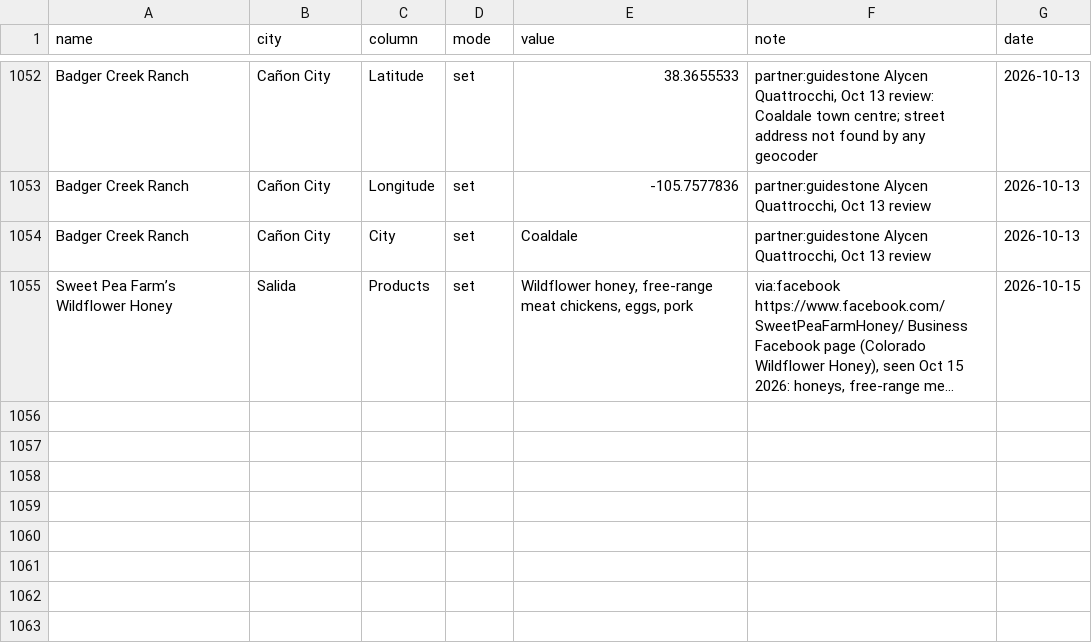
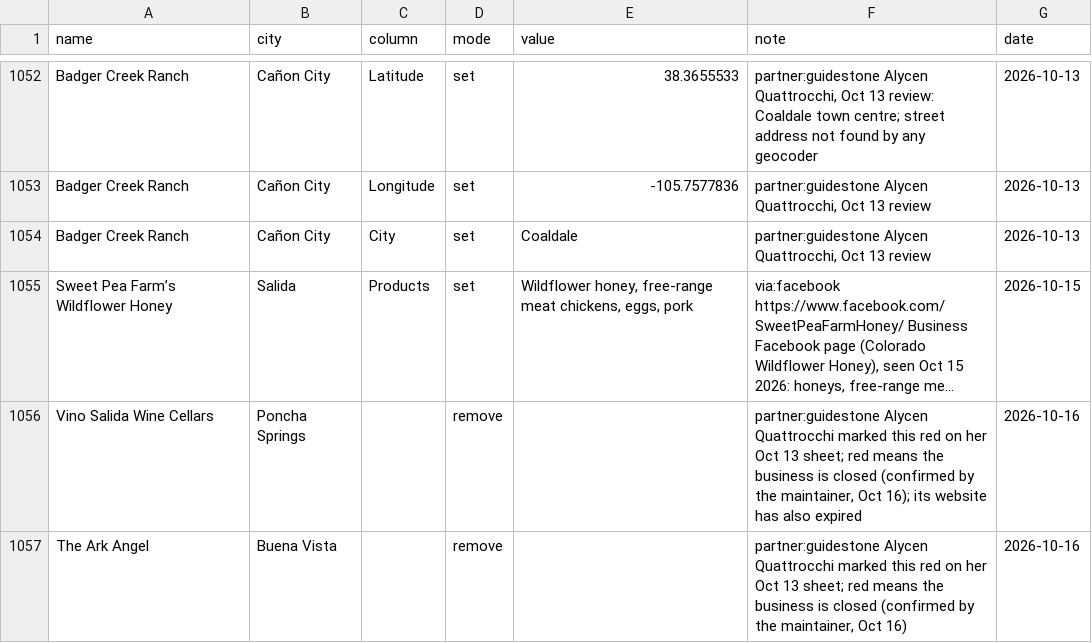
Before and after one commit to open-food-web/colorado-open-food-web, a CSV file: inputs/overrides.csv, drawn as a sheet; only a part is shown, gaps mark what is left out; long unchanged cells end in …; the diff names each change by its address in the sheet, - before the commit and + after, or states it on an @@ line.

```diff
--- a/inputs/overrides.csv
+++ b/inputs/overrides.csv
+row 1056: Vino Salida Wine Cellars | Poncha Springs |  | remove |  | partner:guidestone Alycen Quattrocchi marked this red on her Oct 13 sheet; red means the business is closed (confirmed by the maintainer, Oct 16); its website has also expired | 2026-10-16
+row 1057: The Ark Angel | Buena Vista |  | remove |  | partner:guidestone Alycen Quattrocchi marked this red on her Oct 13 sheet; red means the business is closed (confirmed by the maintainer, Oct 16) | 2026-10-16
```
Also changed, not shown: 1 other file.
